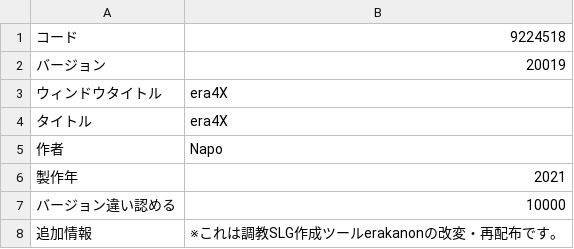
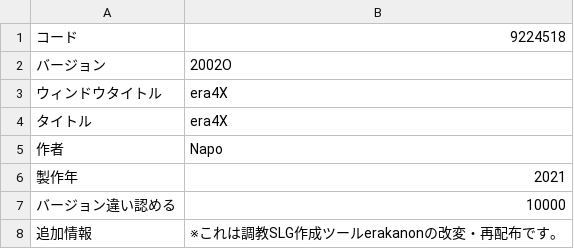
Before and after one commit to napo4x/era4X, a CSV file: CSV/GameBase.csv, drawn as a sheet.

Commit message:
新規ゲームで宇宙港建造用のフラグが初期化されていない問題修正。それに伴いバージョンアップ

```diff
--- a/CSV/GameBase.csv
+++ b/CSV/GameBase.csv
@@ -1,3 +1,3 @@
 コード,9224518
-バージョン,20019
+バージョン,2002O
 ウィンドウタイトル,era4X
```
